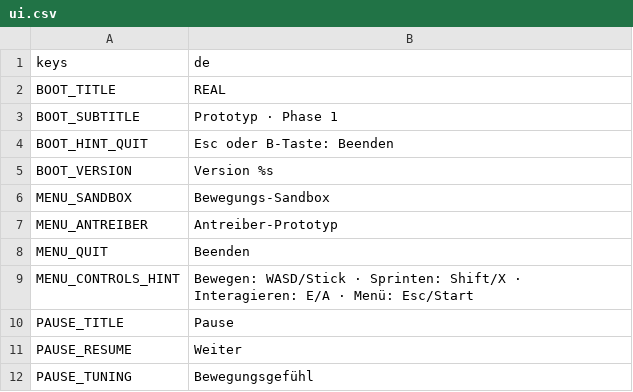
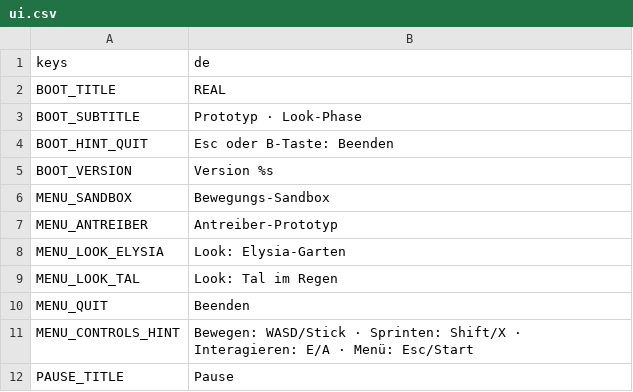
Before and after one commit to Stanzlu/Game, a CSV file: content/locale/ui.csv, drawn as a sheet; only a part is shown; the shorter side is filled out with more unchanged rows.

```diff
--- a/content/locale/ui.csv
+++ b/content/locale/ui.csv
@@ -2,3 +2,3 @@ keys,de
 BOOT_TITLE,REAL
-BOOT_SUBTITLE,Prototyp · Phase 1
+BOOT_SUBTITLE,Prototyp · Look-Phase
 BOOT_HINT_QUIT,Esc oder B-Taste: Beenden
@@ -7,2 +7,4 @@ MENU_SANDBOX,Bewegungs-Sandbox
 MENU_ANTREIBER,Antreiber-Prototyp
+MENU_LOOK_ELYSIA,Look: Elysia-Garten
+MENU_LOOK_TAL,Look: Tal im Regen
 MENU_QUIT,Beenden
```
Also changed, not shown: 44 other files.
